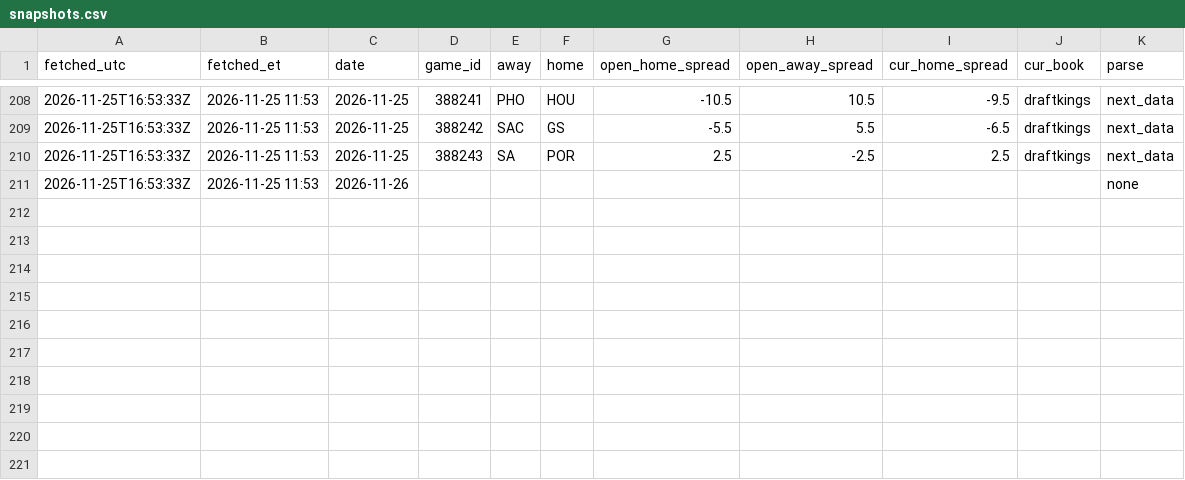
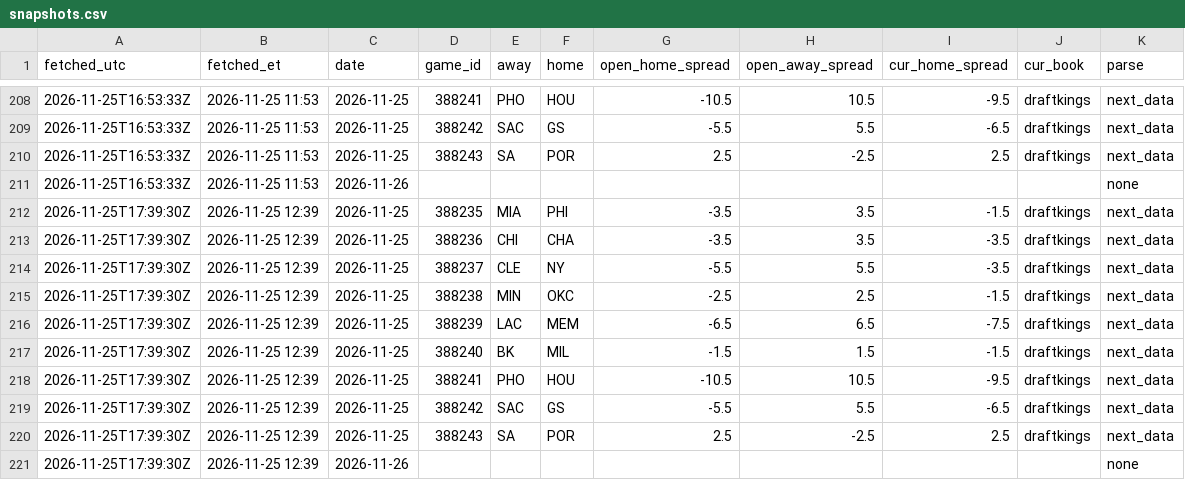
Before and after one commit to skilzzzzz123-netizen/nba-injury-feed, a CSV file: sbr/snapshots.csv, drawn as a sheet; only a part is shown, gaps mark what is left out.

```diff
--- a/sbr/snapshots.csv
+++ b/sbr/snapshots.csv
@@ -211 +211,11 @@ fetched_utc,fetched_et,date,game_id,away,home,open_home_spread,open_away_spread,
 2026-11-25T16:53:33Z,2026-11-25 11:53,2026-11-26,,,,,,,,none
+2026-11-25T17:39:30Z,2026-11-25 12:39,2026-11-25,388235,MIA,PHI,-3.5,3.5,-1.5,draftkings,next_data
+2026-11-25T17:39:30Z,2026-11-25 12:39,2026-11-25,388236,CHI,CHA,-3.5,3.5,-3.5,draftkings,next_data
+2026-11-25T17:39:30Z,2026-11-25 12:39,2026-11-25,388237,CLE,NY,-5.5,5.5,-3.5,draftkings,next_data
+2026-11-25T17:39:30Z,2026-11-25 12:39,2026-11-25,388238,MIN,OKC,-2.5,2.5,-1.5,draftkings,next_data
+2026-11-25T17:39:30Z,2026-11-25 12:39,2026-11-25,388239,LAC,MEM,-6.5,6.5,-7.5,draftkings,next_data
+2026-11-25T17:39:30Z,2026-11-25 12:39,2026-11-25,388240,BK,MIL,-1.5,1.5,-1.5,draftkings,next_data
+2026-11-25T17:39:30Z,2026-11-25 12:39,2026-11-25,388241,PHO,HOU,-10.5,10.5,-9.5,draftkings,next_data
+2026-11-25T17:39:30Z,2026-11-25 12:39,2026-11-25,388242,SAC,GS,-5.5,5.5,-6.5,draftkings,next_data
+2026-11-25T17:39:30Z,2026-11-25 12:39,2026-11-25,388243,SA,POR,2.5,-2.5,2.5,draftkings,next_data
+2026-11-25T17:39:30Z,2026-11-25 12:39,2026-11-26,,,,,,,,none
```
Also changed, not shown: attempts.csv, sbr/attempts.csv, 9 other files.
